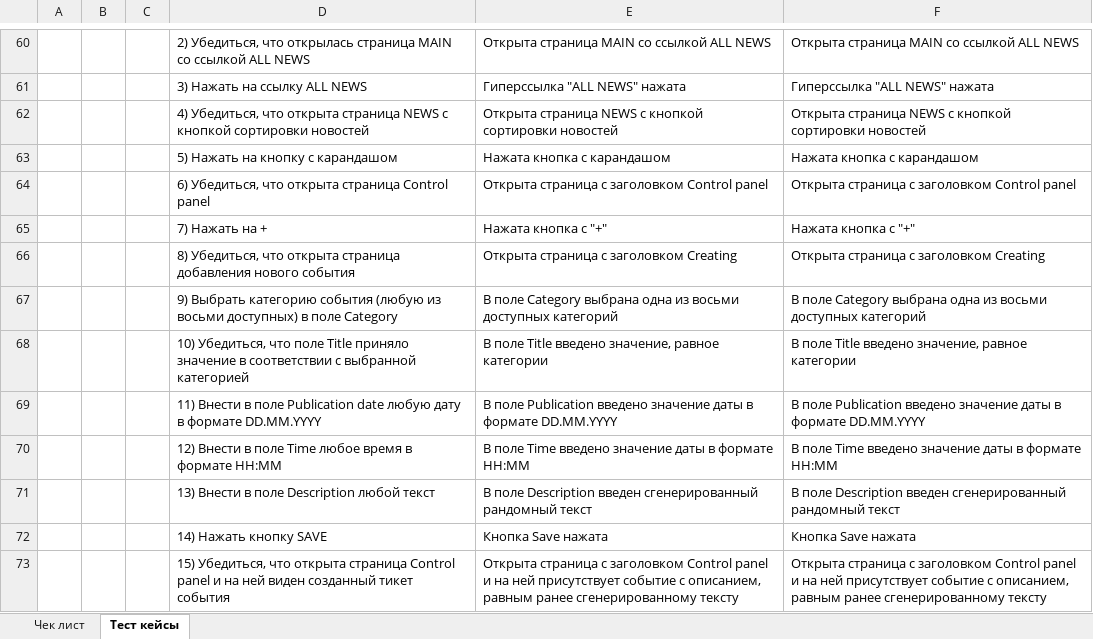
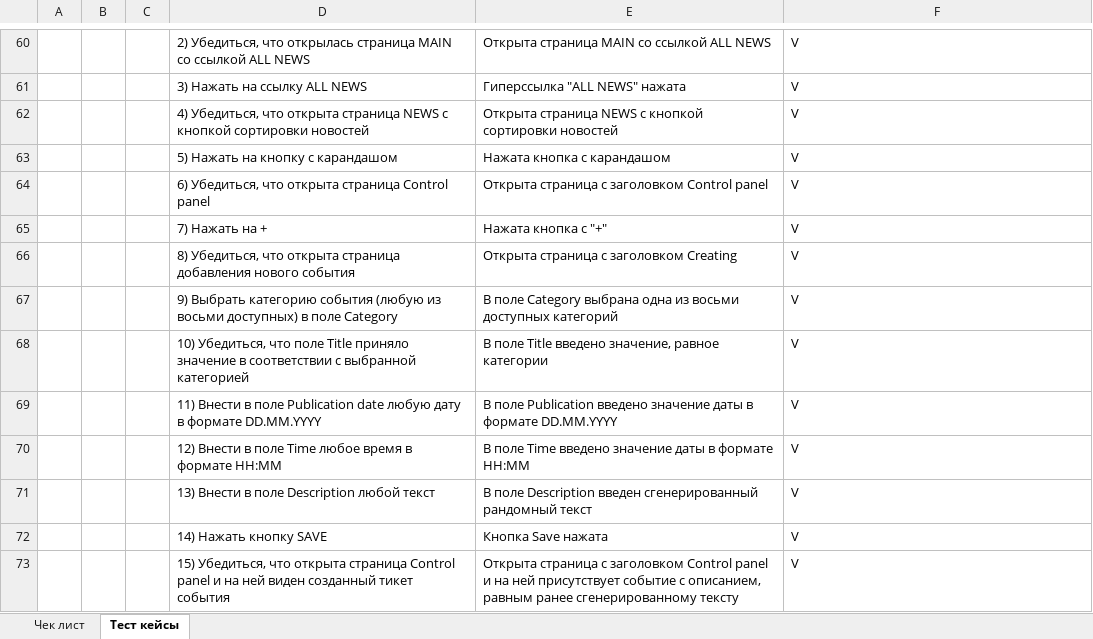
Before and after one commit to Fatimasl/DIPLOM_3, an Excel workbook: CheckList and TestCases.xlsx, sheet Тест кейсы, drawn as a sheet; only a part is shown, gaps mark what is left out; values as stored, in another font and other column widths than the file's, no borders; the diff covers the shown part only; the diff names each change by its address in the sheet, - before the commit and + after, or states it on an @@ line.

```diff
--- a/CheckList and TestCases.xlsx (sheet Тест кейсы)
+++ b/CheckList and TestCases.xlsx (sheet Тест кейсы)
-F60: Открыта страница MAIN со ссылкой ALL NEWS
+F60: V
-F61: Гиперссылка "ALL NEWS" нажата
+F61: V
-F62: Открыта страница NEWS с кнопкой сортировки новостей
+F62: V
-F63: Нажата кнопка с карандашом
+F63: V
-F64: Открыта страница с заголовком Control panel
+F64: V
-F65: Нажата кнопка с "+"
+F65: V
-F66: Открыта страница с заголовком Creating
+F66: V
-F67: В поле Category выбрана одна из восьми доступных категорий
+F67: V
-F68: В поле Title введено значение, равное категории
+F68: V
-F69: В поле Publication введено значение даты в формате DD.MM.YYYY
+F69: V
-F70: В поле Time введено значение даты в формате HH:MM
+F70: V
-F71: В поле Description введен сгенерированный рандомный текст
+F71: V
-F72: Кнопка Save нажата
+F72: V
-F73: Открыта страница с заголовком Control panel и на ней присутствует событие с описанием, равным ранее сгенерированному тексту
+F73: V
```
Also changed, not shown: 254 edited cells elsewhere in this sheet, 30 other files.
